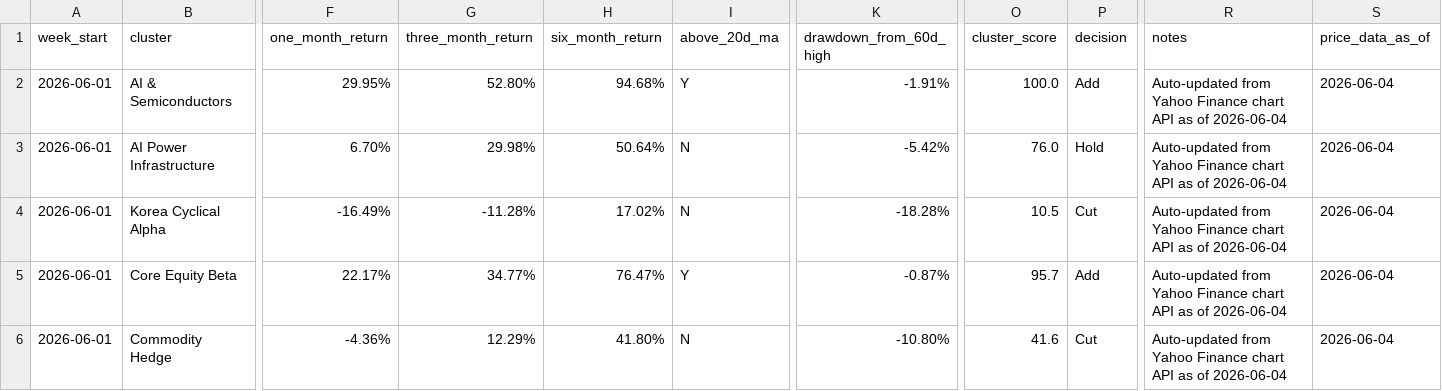
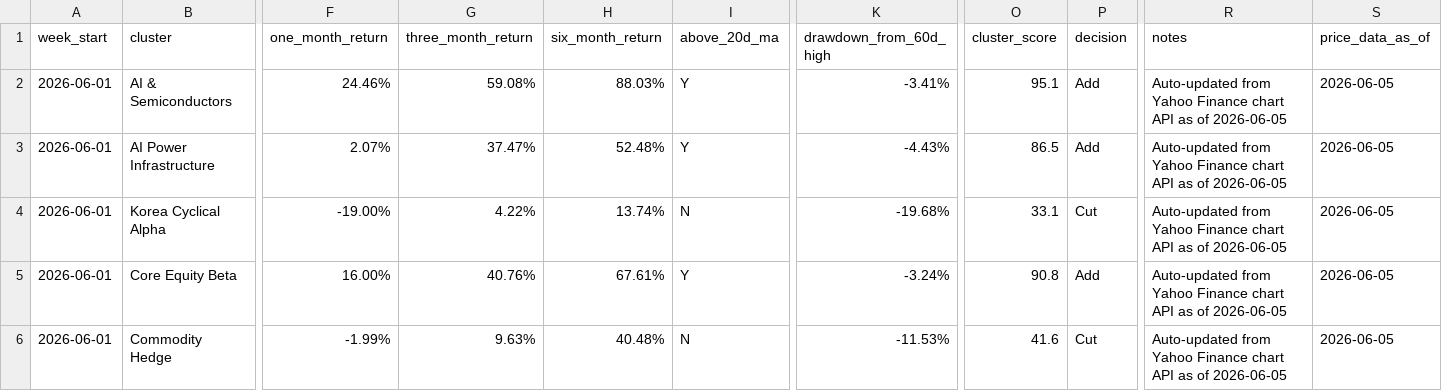
Before and after one commit to 2ynnso/DB-GAPs-EMP-strategy, a CSV file: framework/weekly-monitoring-dashboard.csv, drawn as a sheet; only a part is shown, gaps mark what is left out; the diff covers the shown part only; the diff names each change by its address in the sheet, - before the commit and + after, or states it on an @@ line.

```diff
--- a/framework/weekly-monitoring-dashboard.csv
+++ b/framework/weekly-monitoring-dashboard.csv
-F2 (one_month_return): 29.95%
+F2 (one_month_return): 24.46%
-G2 (three_month_return): 52.80%
+G2 (three_month_return): 59.08%
-H2 (six_month_return): 94.68%
+H2 (six_month_return): 88.03%
-K2 (drawdown_from_60d_high): -1.91%
+K2 (drawdown_from_60d_high): -3.41%
-O2 (cluster_score): 100.0
+O2 (cluster_score): 95.1
-R2:R6 (notes): …as of 2026-06-04
+R2:R6 (notes): …as of 2026-06-05
-S2:S6 (price_data_as_of): 2026-06-04
+S2:S6 (price_data_as_of): 2026-06-05
-F3 (one_month_return): 6.70%
+F3 (one_month_return): 2.07%
-G3 (three_month_return): 29.98%
+G3 (three_month_return): 37.47%
-H3 (six_month_return): 50.64%
+H3 (six_month_return): 52.48%
-I3 (above_20d_ma): N
+I3 (above_20d_ma): Y
-K3 (drawdown_from_60d_high): -5.42%
+K3 (drawdown_from_60d_high): -4.43%
-O3 (cluster_score): 76.0
+O3 (cluster_score): 86.5
-P3 (decision): Hold
+P3 (decision): Add
-F4 (one_month_return): -16.49%
+F4 (one_month_return): -19.00%
-G4 (three_month_return): -11.28%
+G4 (three_month_return): 4.22%
-H4 (six_month_return): 17.02%
+H4 (six_month_return): 13.74%
-K4 (drawdown_from_60d_high): -18.28%
+K4 (drawdown_from_60d_high): -19.68%
-O4 (cluster_score): 10.5
+O4 (cluster_score): 33.1
-F5 (one_month_return): 22.17%
+F5 (one_month_return): 16.00%
-G5 (three_month_return): 34.77%
+G5 (three_month_return): 40.76%
-H5 (six_month_return): 76.47%
+H5 (six_month_return): 67.61%
-K5 (drawdown_from_60d_high): -0.87%
+K5 (drawdown_from_60d_high): -3.24%
-O5 (cluster_score): 95.7
+O5 (cluster_score): 90.8
-F6 (one_month_return): -4.36%
+F6 (one_month_return): -1.99%
-G6 (three_month_return): 12.29%
+G6 (three_month_return): 9.63%
-H6 (six_month_return): 41.80%
+H6 (six_month_return): 40.48%
-K6 (drawdown_from_60d_high): -10.80%
+K6 (drawdown_from_60d_high): -11.53%
```
Also changed, not shown: 20 edited cells elsewhere in this file, framework/equity-momentum.csv.
